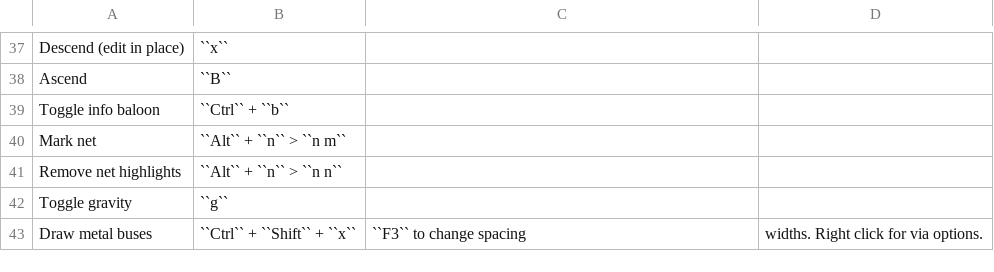
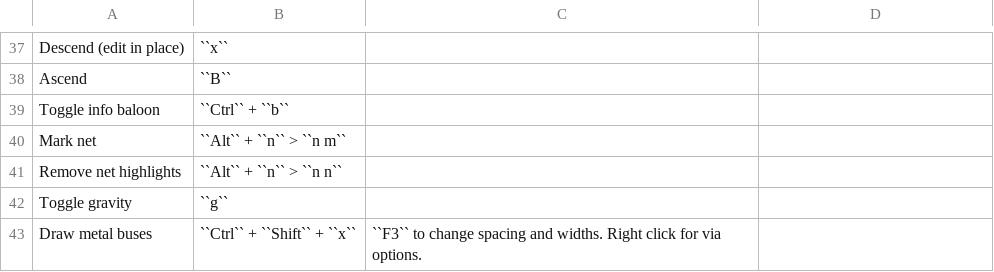
Before and after one commit to kaklin/eee-docs, a CSV file: source/tools/layout_keys.csv, drawn as a sheet; only a part is shown, gaps mark what is left out.

Commit message:
Update layout_keys.csv

```diff
--- a/source/tools/layout_keys.csv
+++ b/source/tools/layout_keys.csv
@@ -42,2 +42,2 @@ Remove net highlights,``Alt`` + ``n`` > ``n n``
 Toggle gravity,``g``
-Draw metal buses,``Ctrl`` + ``Shift`` + ``x``,``F3`` to change spacing, widths. Right click for via options.
+Draw metal buses,``Ctrl`` + ``Shift`` + ``x``,``F3`` to change spacing and widths. Right click for via options.
```
